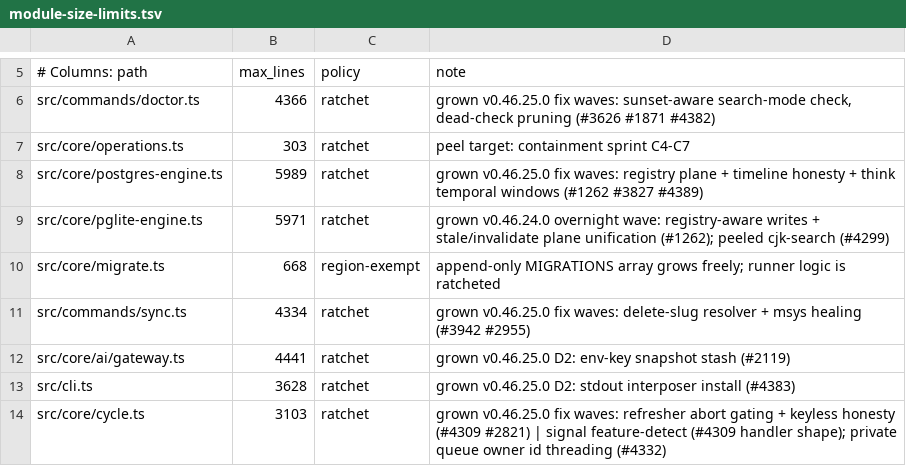
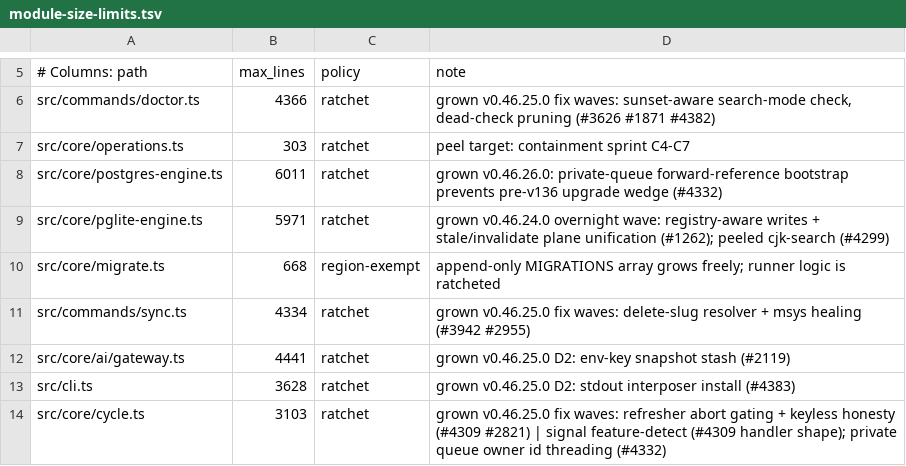
Before and after one commit to garrytan-agents/gbrain, a TSV file: scripts/module-size-limits.tsv, drawn as a sheet; only a part is shown, gaps mark what is left out.

Commit message:
fix(schema): bootstrap private queue metadata before replay

```diff
--- a/scripts/module-size-limits.tsv
+++ b/scripts/module-size-limits.tsv
@@ -7,3 +7,3 @@ src/commands/doctor.ts	4366	ratchet	grown v0.46.25.0 fix waves: sunset-aware sea
 src/core/operations.ts	303	ratchet	peel target: containment sprint C4-C7
-src/core/postgres-engine.ts	5989	ratchet	grown v0.46.25.0 fix waves: registry plane + timeline honesty + think temporal windows (#1262 #3827 #4389)
+src/core/postgres-engine.ts	6011	ratchet	grown v0.46.26.0: private-queue forward-reference bootstrap prevents pre-v136 upgrade wedge (#4332)
 src/core/pglite-engine.ts	5971	ratchet	grown v0.46.24.0 overnight wave: registry-aware writes + stale/invalidate plane unification (#1262); peeled cjk-search (#4299)
```
Also changed, not shown: 3 other files.
